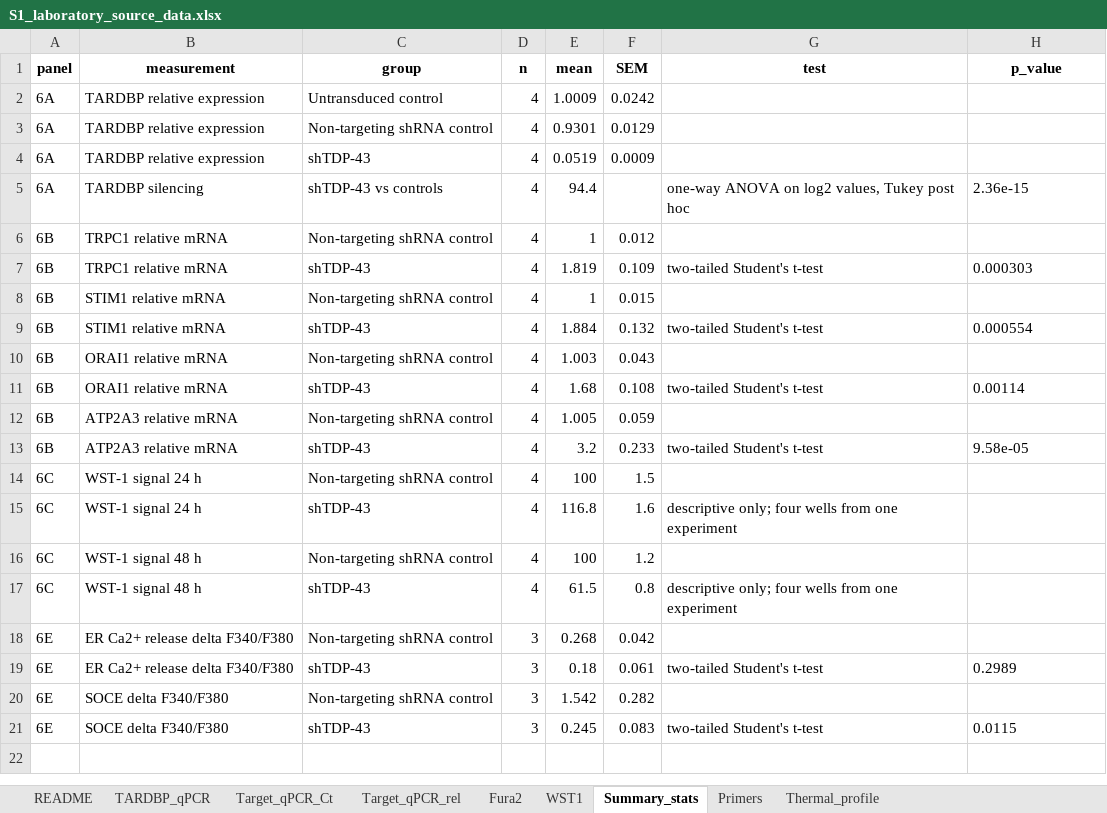
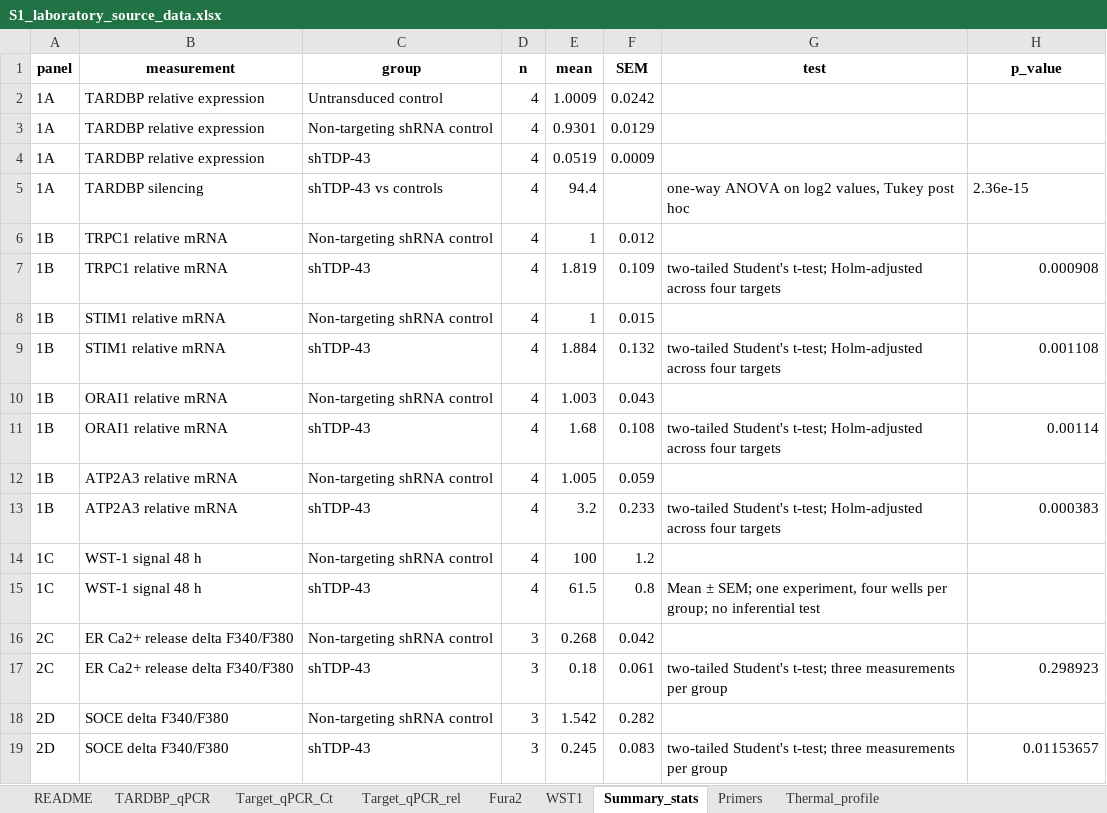
Before and after one commit to elmasnuryilmaz/tdp43-soce-manuscript, an Excel workbook: supplementary/S1_laboratory_source_data.xlsx, sheet Summary_stats, drawn as a sheet; values as stored, in another font and other column widths than the file's, no borders; removed rows and columns are numbered as before the commit, all else as after; the diff names each change by its address in the sheet, - before the commit and + after, or states it on an @@ line.

Commit message:
Finalize four-figure NCI submission package

```diff
--- a/supplementary/S1_laboratory_source_data.xlsx (sheet Summary_stats)
+++ b/supplementary/S1_laboratory_source_data.xlsx (sheet Summary_stats)
-A2:A5 (panel): 6A
+A2:A5 (panel): 1A
-A6:A13 (panel): 6B
+A6:A13 (panel): 1B
-G7 (test): two-tailed Student's t-test
+G7 (test): two-tailed Student's t-test; Holm-adjusted across four targets
-H7 (p_value): 0.000303
+H7 (p_value): 0.000908
-G9 (test): two-tailed Student's t-test
+G9 (test): two-tailed Student's t-test; Holm-adjusted across four targets
-H9 (p_value): 0.000554
+H9 (p_value): 0.001108
-G11 (test): two-tailed Student's t-test
+G11 (test): two-tailed Student's t-test; Holm-adjusted across four targets
-H11 alignment: left
+H11 alignment: right
-G13 (test): two-tailed Student's t-test
+G13 (test): two-tailed Student's t-test; Holm-adjusted across four targets
-H13 (p_value): 9.58e-05
+H13 (p_value): 0.000383
-row 14: 6C | WST-1 signal 24 h | Non-targeting shRNA control | 4 | 100 | 1.5
-row 15: 6C | WST-1 signal 24 h | shTDP-43 | 4 | 116.8 | 1.6 | descriptive only; four wells from one experiment
-A14:A15 (panel): 6C
+A14:A15 (panel): 1C
-G15 (test): descriptive only; four wells from one experiment
+G15 (test): Mean ± SEM; one experiment, four wells per group; no inferential test
-A16:A17 (panel): 6E
+A16:A17 (panel): 2C
-G17 (test): two-tailed Student's t-test
+G17 (test): two-tailed Student's t-test; three measurements per group
-H17 (p_value): 0.2989
+H17 (p_value): 0.298923
-A18:A19 (panel): 6E
+A18:A19 (panel): 2D
-G19 (test): two-tailed Student's t-test
+G19 (test): two-tailed Student's t-test; three measurements per group
-H19 (p_value): 0.0115
+H19 (p_value): 0.01153657
```
Also changed, not shown: sheet WST1, sheet README, 33 other files.
